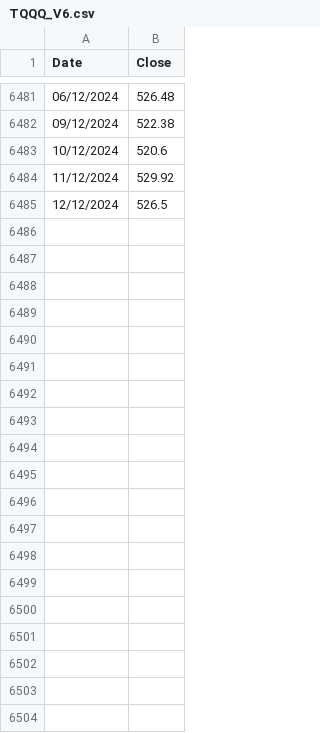
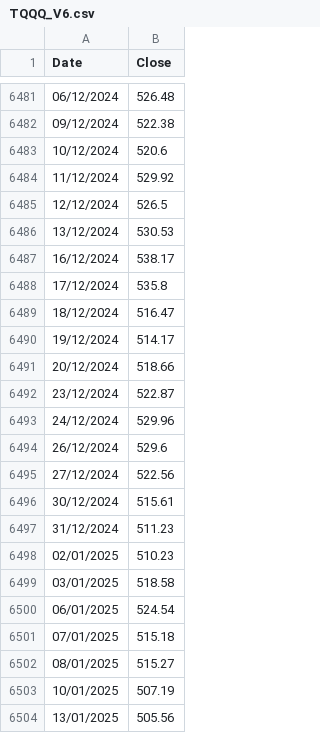
Before and after one commit to kaix11-ai/investmentsim2, a CSV file: TQQQ_V6.csv, drawn as a sheet; only a part is shown, gaps mark what is left out; the diff covers the shown part only; the diff names each change by its address in the sheet, - before the commit and + after, or states it on an @@ line.

Commit message:
Add files via upload

```diff
--- a/TQQQ_V6.csv
+++ b/TQQQ_V6.csv
+row 6486: 13/12/2024 | 530.53
+row 6487: 16/12/2024 | 538.17
+row 6488: 17/12/2024 | 535.8
+row 6489: 18/12/2024 | 516.47
+row 6490: 19/12/2024 | 514.17
+row 6491: 20/12/2024 | 518.66
+row 6492: 23/12/2024 | 522.87
+row 6493: 24/12/2024 | 529.96
+row 6494: 26/12/2024 | 529.6
+row 6495: 27/12/2024 | 522.56
+row 6496: 30/12/2024 | 515.61
+row 6497: 31/12/2024 | 511.23
+row 6498: 02/01/2025 | 510.23
+row 6499: 03/01/2025 | 518.58
+row 6500: 06/01/2025 | 524.54
+row 6501: 07/01/2025 | 515.18
+row 6502: 08/01/2025 | 515.27
+row 6503: 10/01/2025 | 507.19
+row 6504: 13/01/2025 | 505.56
```
Also changed, not shown: 18 added rows elsewhere in this file.
